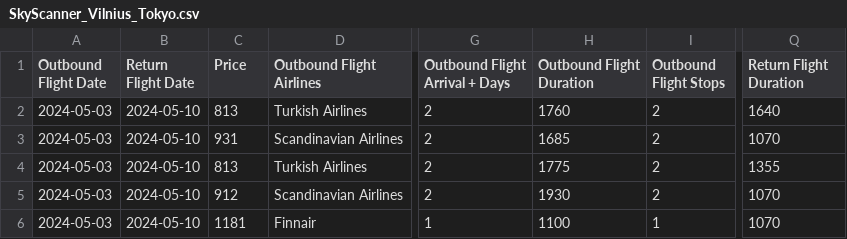
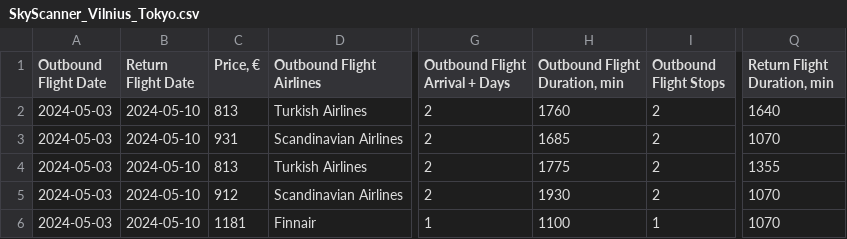
Before and after one commit to specialagentcoop/VilniusCodingSchool_FinalProject, a CSV file: CSV Files/SkyScanner_Vilnius_Tokyo.csv, drawn as a sheet; only a part is shown, gaps mark what is left out; the diff names each change by its address in the sheet, - before the commit and + after, or states it on an @@ line.

```diff
--- a/CSV Files/SkyScanner_Vilnius_Tokyo.csv
+++ b/CSV Files/SkyScanner_Vilnius_Tokyo.csv
-C1: Price
+C1: Price, €
-H1: Outbound Flight Duration
+H1: Outbound Flight Duration, min
-Q1: Return Flight Duration
+Q1: Return Flight Duration, min
```
Also changed, not shown: 1 other file.
